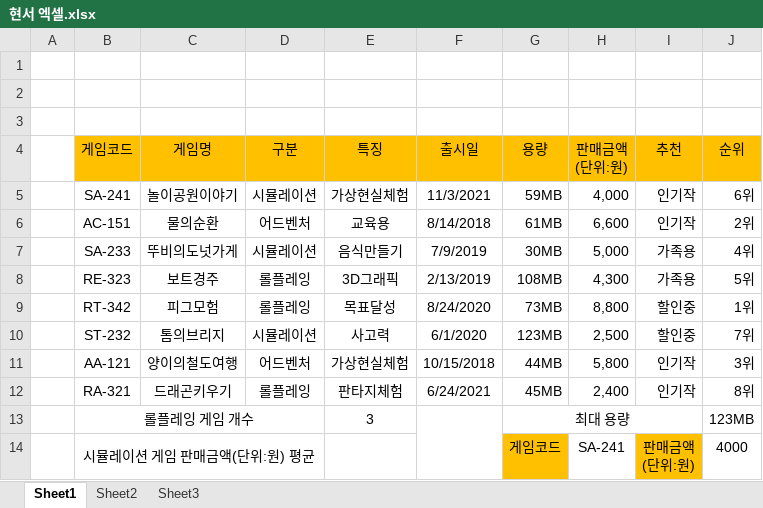
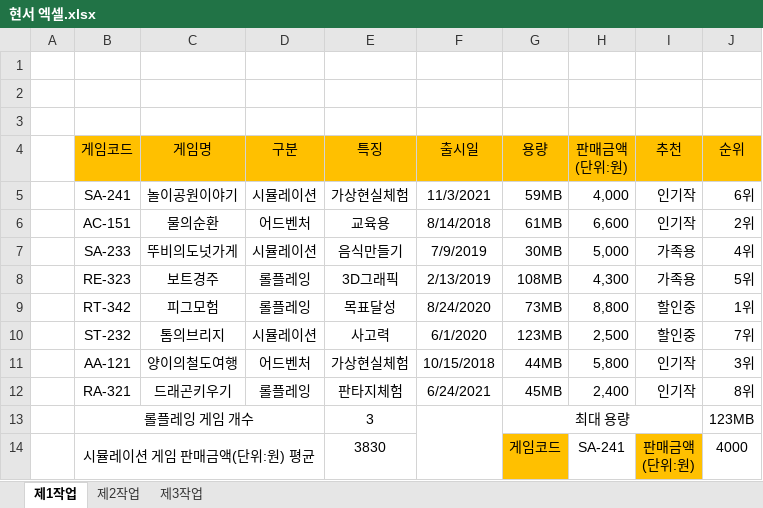
Before and after one commit to minseok06/SSS, an Excel workbook: 현서 엑셀.xlsx, sheet 제1작업, drawn as a sheet; values as stored, in another font and other column widths than the file's, no borders; charts and pictures and conditional formats not drawn; the diff names each change by its address in the sheet, - before the commit and + after, or states it on an @@ line.

```diff
--- a/현서 엑셀.xlsx (sheet 제1작업)
+++ b/현서 엑셀.xlsx (sheet 제1작업)
-sheet tab: Sheet1
+sheet tab: 제1작업
-sheet tab: Sheet2
+sheet tab: 제2작업
-sheet tab: Sheet3
+sheet tab: 제3작업
-E14 (특징): (empty)
+E14 (특징): 3830
```
Also changed, not shown: sheet 제3작업.
